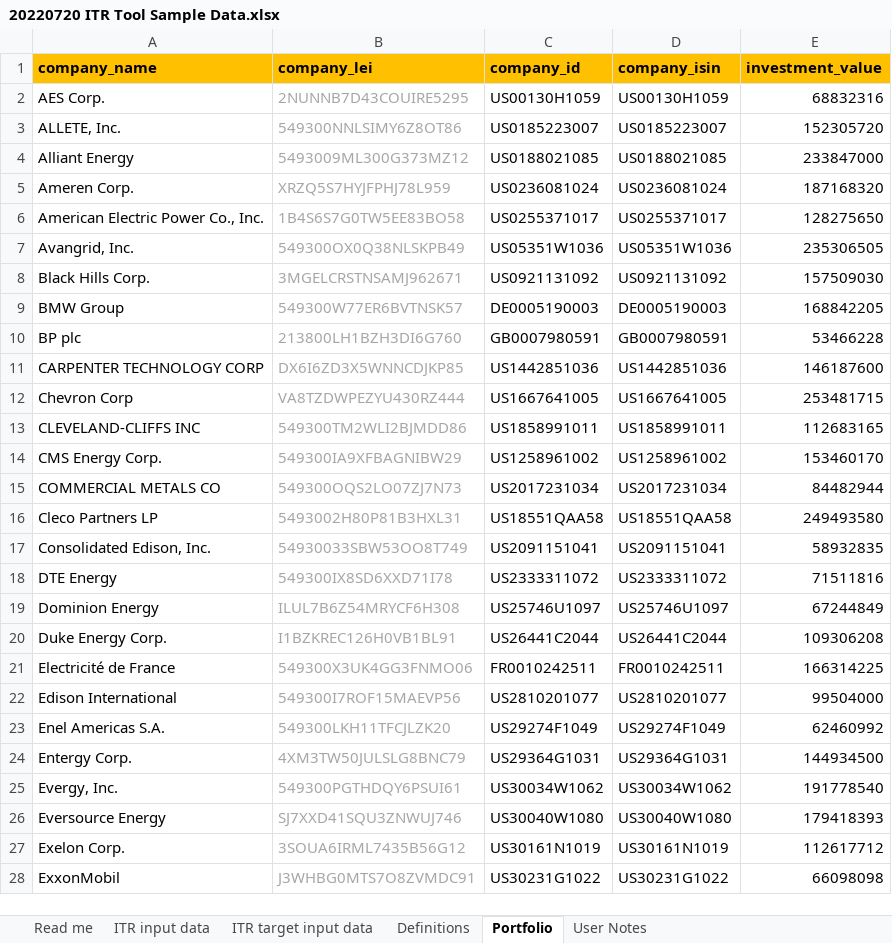
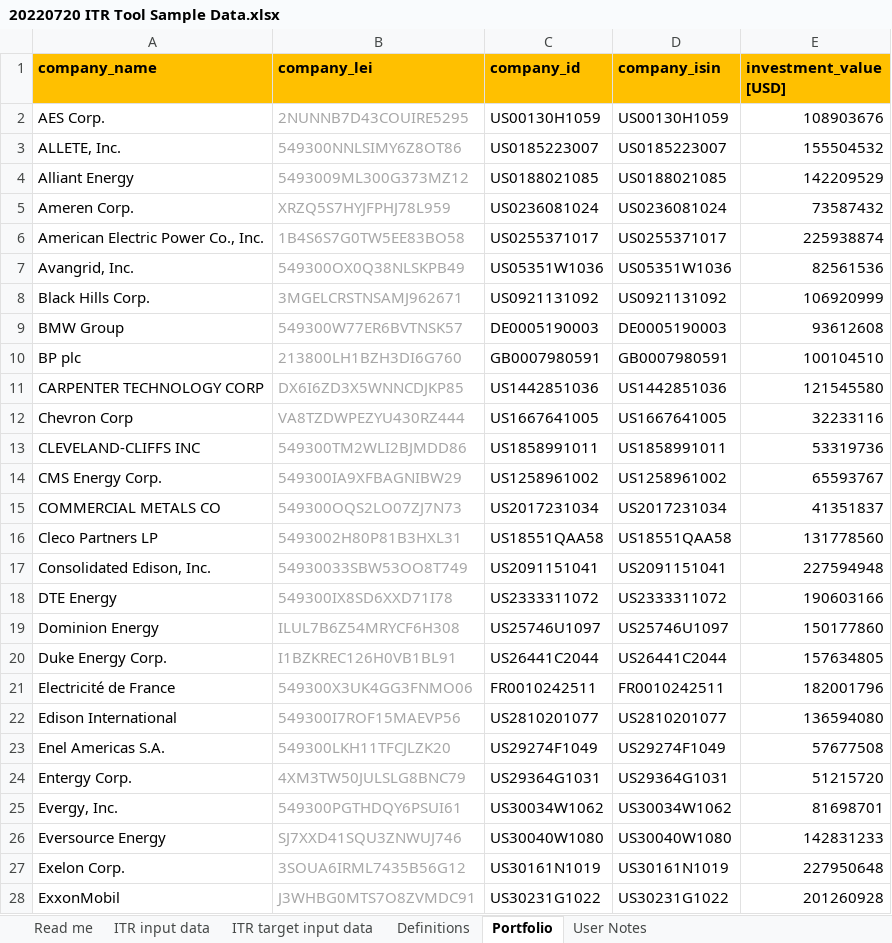
Before and after one commit to os-climate/ITR, an Excel workbook: examples/data/20220720 ITR Tool Sample Data.xlsx, sheet Portfolio, drawn as a sheet; only a part is shown; values as stored, in another font and other column widths than the file's, no borders; the diff covers the shown part only; the diff names each change by its address in the sheet, - before the commit and + after, or states it on an @@ line.

```diff
--- a/examples/data/20220720 ITR Tool Sample Data.xlsx (sheet Portfolio)
+++ b/examples/data/20220720 ITR Tool Sample Data.xlsx (sheet Portfolio)
-E1: investment_value
+E1: investment_value [USD]
-E2 (investment_value [USD]): 68832316
+E2 (investment_value [USD]): 108903676
-E3 (investment_value [USD]): 152305720
+E3 (investment_value [USD]): 155504532
-E4 (investment_value [USD]): 233847000
+E4 (investment_value [USD]): 142209529
-E5 (investment_value [USD]): 187168320
+E5 (investment_value [USD]): 73587432
-E6 (investment_value [USD]): 128275650
+E6 (investment_value [USD]): 225938874
-E7 (investment_value [USD]): 235306505
+E7 (investment_value [USD]): 82561536
-E8 (investment_value [USD]): 157509030
+E8 (investment_value [USD]): 106920999
-E9 (investment_value [USD]): 168842205
+E9 (investment_value [USD]): 93612608
-E10 (investment_value [USD]): 53466228
+E10 (investment_value [USD]): 100104510
-E11 (investment_value [USD]): 146187600
+E11 (investment_value [USD]): 121545580
-E12 (investment_value [USD]): 253481715
+E12 (investment_value [USD]): 32233116
-E13 (investment_value [USD]): 112683165
+E13 (investment_value [USD]): 53319736
-E14 (investment_value [USD]): 153460170
+E14 (investment_value [USD]): 65593767
-E15 (investment_value [USD]): 84482944
+E15 (investment_value [USD]): 41351837
-E16 (investment_value [USD]): 249493580
+E16 (investment_value [USD]): 131778560
-E17 (investment_value [USD]): 58932835
+E17 (investment_value [USD]): 227594948
-E18 (investment_value [USD]): 71511816
+E18 (investment_value [USD]): 190603166
-E19 (investment_value [USD]): 67244849
+E19 (investment_value [USD]): 150177860
-E20 (investment_value [USD]): 109306208
+E20 (investment_value [USD]): 157634805
-E21 (investment_value [USD]): 166314225
+E21 (investment_value [USD]): 182001796
-E22 (investment_value [USD]): 99504000
+E22 (investment_value [USD]): 136594080
-E23 (investment_value [USD]): 62460992
+E23 (investment_value [USD]): 57677508
-E24 (investment_value [USD]): 144934500
+E24 (investment_value [USD]): 51215720
-E25 (investment_value [USD]): 191778540
+E25 (investment_value [USD]): 81698701
-E26 (investment_value [USD]): 179418393
+E26 (investment_value [USD]): 142831233
-E27 (investment_value [USD]): 112617712
+E27 (investment_value [USD]): 227950648
-E28 (investment_value [USD]): 66098098
+E28 (investment_value [USD]): 201260928
```
Also changed, not shown: 46 edited cells elsewhere in this sheet, docs/DataProviderTemplate.xlsx, docs/PortfolioTemplate.xlsx, 46 other files.
